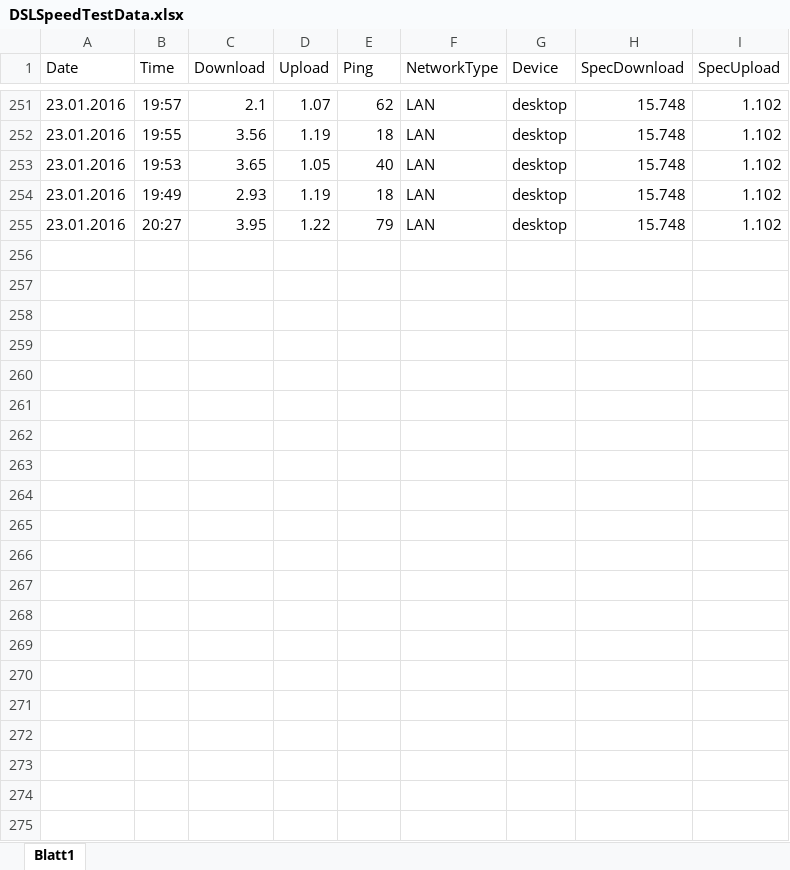
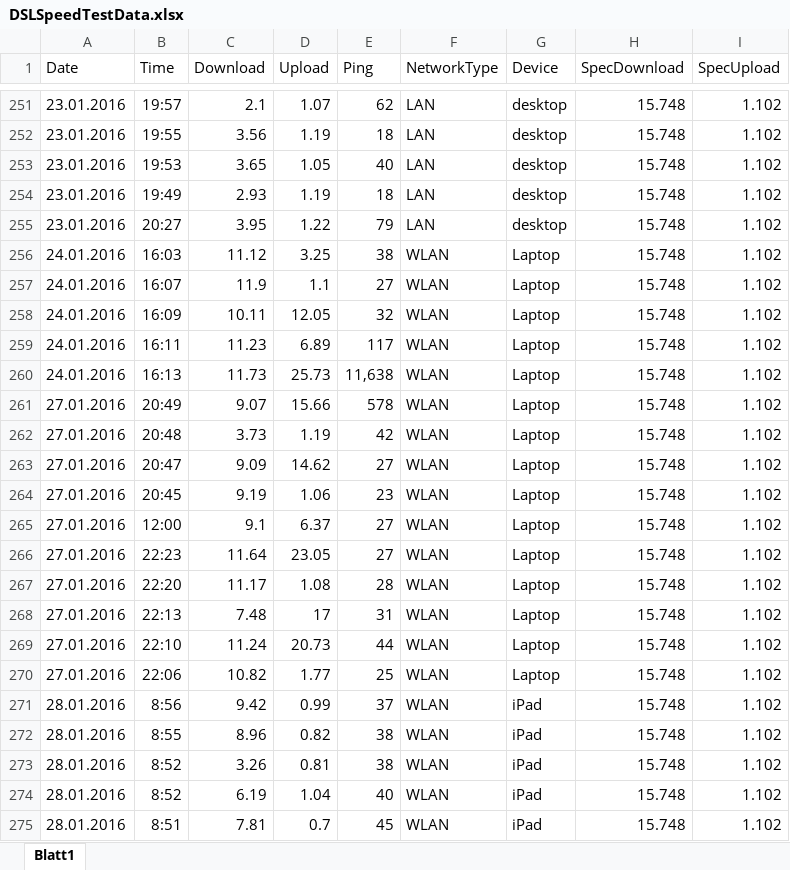
Before and after one commit to PivotalElement/internetSpeed, an Excel workbook: DSLSpeedTestData.xlsx, sheet Blatt1, drawn as a sheet; only a part is shown, gaps mark what is left out; values as stored, in another font and other column widths than the file's, no borders; the diff names each change by its address in the sheet, - before the commit and + after, or states it on an @@ line.

Commit message:
update - extra data

```diff
--- a/DSLSpeedTestData.xlsx (sheet Blatt1)
+++ b/DSLSpeedTestData.xlsx (sheet Blatt1)
+row 256: 24.01.2016 | 16:03 | 11.12 | 3.25 | 38 | WLAN | Laptop | 15.748 | 1.102
+row 257: 24.01.2016 | 16:07 | 11.9 | 1.1 | 27 | WLAN | Laptop | 15.748 | 1.102
+row 258: 24.01.2016 | 16:09 | 10.11 | 12.05 | 32 | WLAN | Laptop | 15.748 | 1.102
+row 259: 24.01.2016 | 16:11 | 11.23 | 6.89 | 117 | WLAN | Laptop | 15.748 | 1.102
+row 260: 24.01.2016 | 16:13 | 11.73 | 25.73 | 11,638 | WLAN | Laptop | 15.748 | 1.102
+row 261: 27.01.2016 | 20:49 | 9.07 | 15.66 | 578 | WLAN | Laptop | 15.748 | 1.102
+row 262: 27.01.2016 | 20:48 | 3.73 | 1.19 | 42 | WLAN | Laptop | 15.748 | 1.102
+row 263: 27.01.2016 | 20:47 | 9.09 | 14.62 | 27 | WLAN | Laptop | 15.748 | 1.102
+row 264: 27.01.2016 | 20:45 | 9.19 | 1.06 | 23 | WLAN | Laptop | 15.748 | 1.102
+row 265: 27.01.2016 | 12:00 | 9.1 | 6.37 | 27 | WLAN | Laptop | 15.748 | 1.102
+row 266: 27.01.2016 | 22:23 | 11.64 | 23.05 | 27 | WLAN | Laptop | 15.748 | 1.102
+row 267: 27.01.2016 | 22:20 | 11.17 | 1.08 | 28 | WLAN | Laptop | 15.748 | 1.102
+row 268: 27.01.2016 | 22:13 | 7.48 | 17 | 31 | WLAN | Laptop | 15.748 | 1.102
+row 269: 27.01.2016 | 22:10 | 11.24 | 20.73 | 44 | WLAN | Laptop | 15.748 | 1.102
+row 270: 27.01.2016 | 22:06 | 10.82 | 1.77 | 25 | WLAN | Laptop | 15.748 | 1.102
+row 271: 28.01.2016 | 8:56 | 9.42 | 0.99 | 37 | WLAN | iPad | 15.748 | 1.102
+row 272: 28.01.2016 | 8:55 | 8.96 | 0.82 | 38 | WLAN | iPad | 15.748 | 1.102
+row 273: 28.01.2016 | 8:52 | 3.26 | 0.81 | 38 | WLAN | iPad | 15.748 | 1.102
+row 274: 28.01.2016 | 8:52 | 6.19 | 1.04 | 40 | WLAN | iPad | 15.748 | 1.102
+row 275: 28.01.2016 | 8:51 | 7.81 | 0.7 | 45 | WLAN | iPad | 15.748 | 1.102
```
Also changed, not shown: 2 other files.
